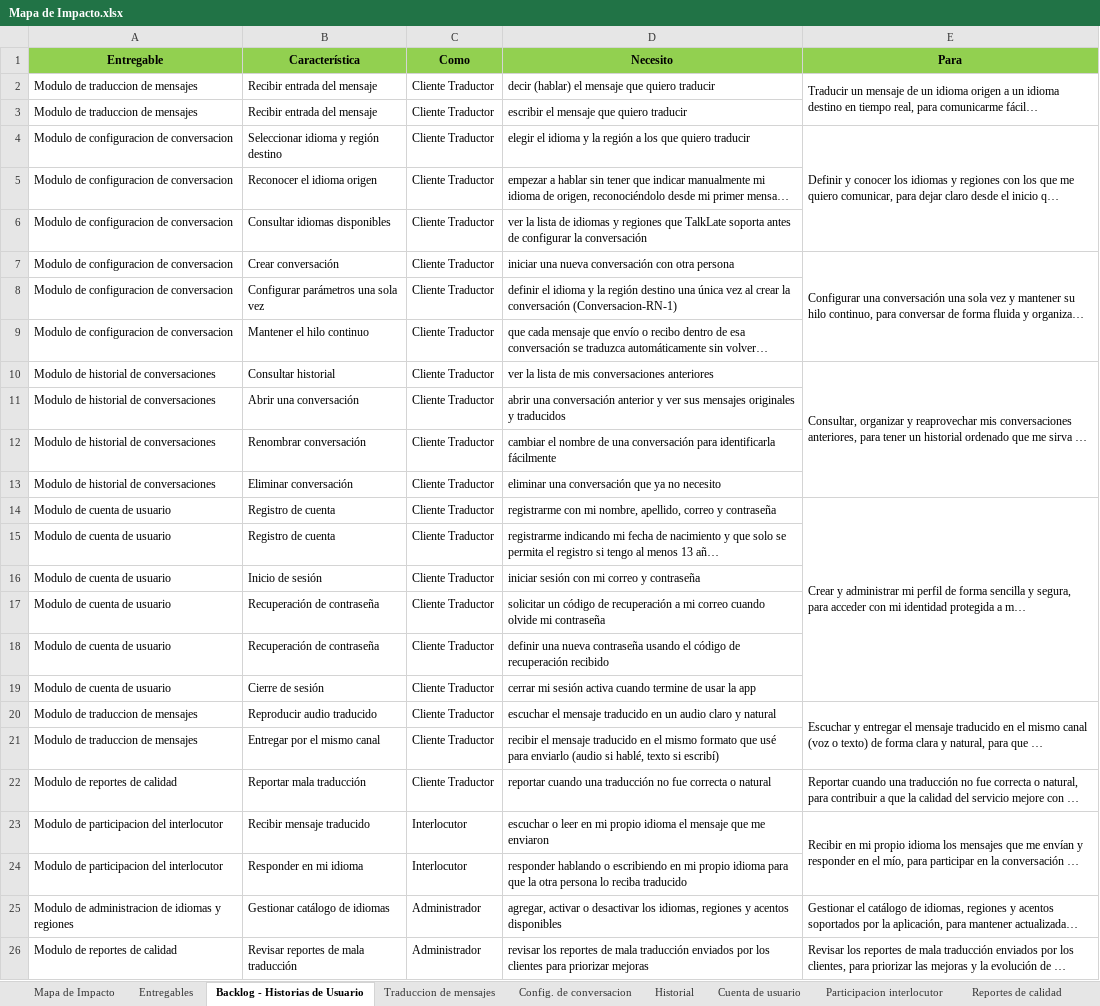
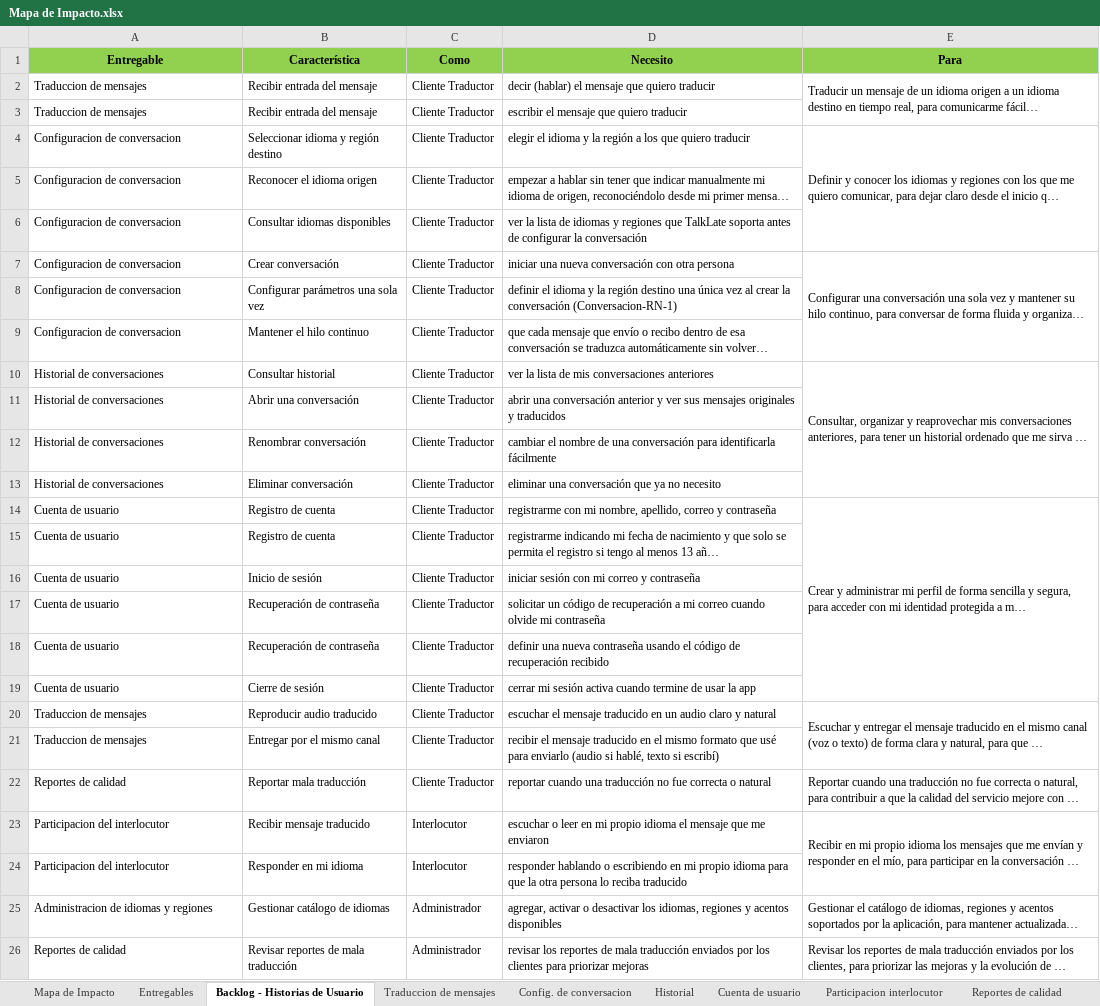
Before and after one commit to Dafatalk/talklate, an Excel workbook: seguimiento/mapa_impacto/Mapa de Impacto.xlsx, sheet Backlog - Historias de Usuario, drawn as a sheet; long unchanged cells end in …; values as stored, in another font and other column widths than the file's, no borders; the diff names each change by its address in the sheet, - before the commit and + after, or states it on an @@ line.

```diff
--- a/seguimiento/mapa_impacto/Mapa de Impacto.xlsx (sheet Backlog - Historias de Usuario)
+++ b/seguimiento/mapa_impacto/Mapa de Impacto.xlsx (sheet Backlog - Historias de Usuario)
-A2:A3 (Entregable): Modulo de traduccion de mensajes
+A2:A3 (Entregable): Traduccion de mensajes
-A4:A9 (Entregable): Modulo de configuracion de conversacion
+A4:A9 (Entregable): Configuracion de conversacion
-A10:A13 (Entregable): Modulo de historial de conversaciones
+A10:A13 (Entregable): Historial de conversaciones
-A14:A19 (Entregable): Modulo de cuenta de usuario
+A14:A19 (Entregable): Cuenta de usuario
-A20:A21 (Entregable): Modulo de traduccion de mensajes
+A20:A21 (Entregable): Traduccion de mensajes
-A22 (Entregable): Modulo de reportes de calidad
+A22 (Entregable): Reportes de calidad
-A23:A24 (Entregable): Modulo de participacion del interlocutor
+A23:A24 (Entregable): Participacion del interlocutor
-A25 (Entregable): Modulo de administracion de idiomas y regiones
+A25 (Entregable): Administracion de idiomas y regiones
-A26 (Entregable): Modulo de reportes de calidad
+A26 (Entregable): Reportes de calidad
```
Also changed, not shown: sheet Mapa de Impacto, sheet Entregables, sheet Participacion interlocutor, sheet Admin idiomas y regiones, sheet Reportes de calidad, sheet Cuenta de usuario, 3 more sheets, seguimiento/matrices/Matriz de roles por operaciones.xlsx, 2 other files.
